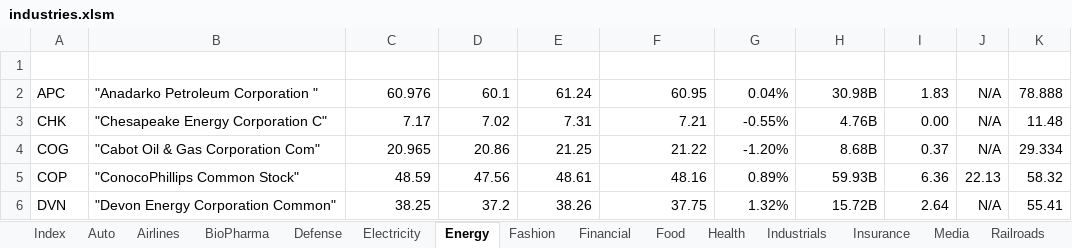
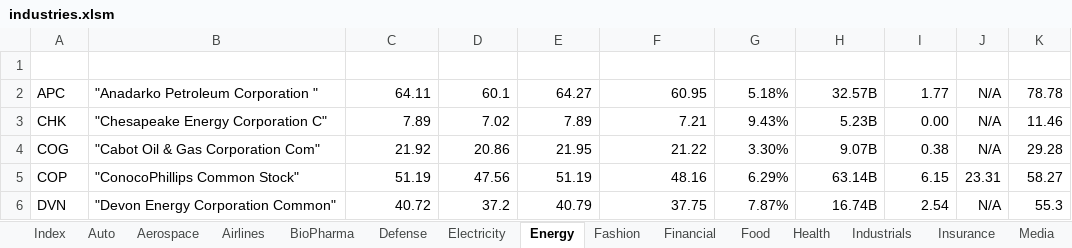
Before and after one commit to minqiang/GP, an Excel workbook: industries.xlsm, sheet Energy, drawn as a sheet; only a part is shown; values as stored, in another font and other column widths than the file's, no borders; charts and pictures and conditional formats and table styles not drawn; the diff covers the shown part only; the diff names each change by its address in the sheet, - before the commit and + after, or states it on an @@ line.

```diff
--- a/industries.xlsm (sheet Energy)
+++ b/industries.xlsm (sheet Energy)
+sheet tab: Aerospace
-C2 (LatestPrice): 60.976
+C2 (LatestPrice): 64.11
-E2 (DaysHigh): 61.24
+E2 (DaysHigh): 64.27
-G2 (%Change): 0.04%
+G2 (%Change): 5.18%
-H2 (MarketCap): 30.98B
+H2 (MarketCap): 32.57B
-I2 (DivYield): 1.83
+I2 (DivYield): 1.77
-K2 (MA200): 78.888
+K2 (MA200): 78.78
-C3 (LatestPrice): 7.17
+C3 (LatestPrice): 7.89
-E3 (DaysHigh): 7.31
+E3 (DaysHigh): 7.89
-G3 (%Change): -0.55%
+G3 (%Change): 9.43%
-H3 (MarketCap): 4.76B
+H3 (MarketCap): 5.23B
-K3 (MA200): 11.48
+K3 (MA200): 11.46
-C4 (LatestPrice): 20.965
+C4 (LatestPrice): 21.92
-E4 (DaysHigh): 21.25
+E4 (DaysHigh): 21.95
-G4 (%Change): -1.20%
+G4 (%Change): 3.30%
-H4 (MarketCap): 8.68B
+H4 (MarketCap): 9.07B
-I4 (DivYield): 0.37
+I4 (DivYield): 0.38
-K4 (MA200): 29.334
+K4 (MA200): 29.28
-C5 (LatestPrice): 48.59
+C5 (LatestPrice): 51.19
-E5 (DaysHigh): 48.61
+E5 (DaysHigh): 51.19
-G5 (%Change): 0.89%
+G5 (%Change): 6.29%
-H5 (MarketCap): 59.93B
+H5 (MarketCap): 63.14B
-I5 (DivYield): 6.36
+I5 (DivYield): 6.15
-J5 (P/E): 22.13
+J5 (P/E): 23.31
-K5 (MA200): 58.32
+K5 (MA200): 58.27
-C6 (LatestPrice): 38.25
+C6 (LatestPrice): 40.72
-E6 (DaysHigh): 38.26
+E6 (DaysHigh): 40.79
-G6 (%Change): 1.32%
+G6 (%Change): 7.87%
-H6 (MarketCap): 15.72B
+H6 (MarketCap): 16.74B
-I6 (DivYield): 2.64
+I6 (DivYield): 2.54
-K6 (MA200): 55.41
+K6 (MA200): 55.3
```
Also changed, not shown: 64 edited cells elsewhere in this sheet, sheet Industrials, sheet Financial, sheet Insurance, sheet BioPharma, sheet Electricity, sheet Food, 12 more sheets, charts or pictures, 1 other file.
